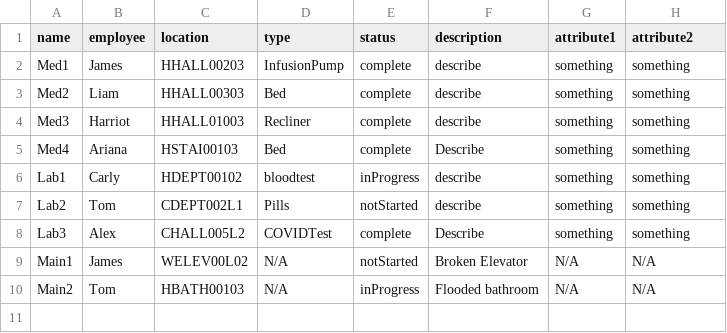
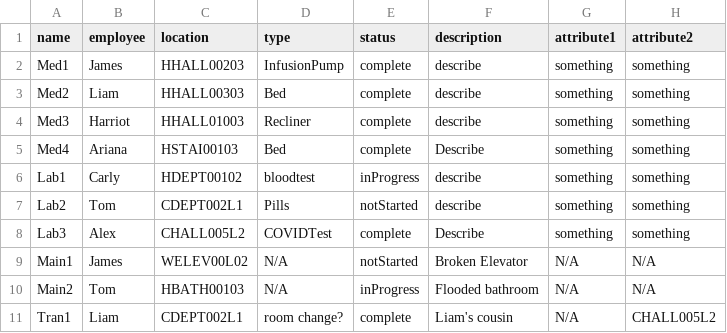
Before and after one commit to CS3733-D22-Team-A/AgileAngels, a CSV file: Requests.csv, drawn as a sheet; the diff names each change by its address in the sheet, - before the commit and + after, or states it on an @@ line.

```diff
--- a/Requests.csv
+++ b/Requests.csv
+row 11: Tran1 | Liam | CDEPT002L1 | room change? | complete | Liam's cousin | N/A | CHALL005L2
```
Also changed, not shown: 5 other files.
